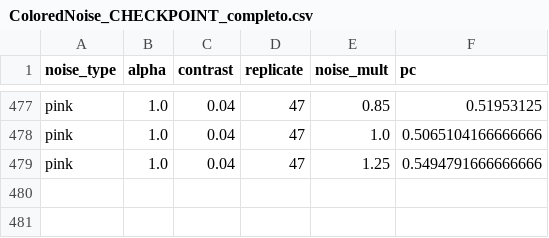
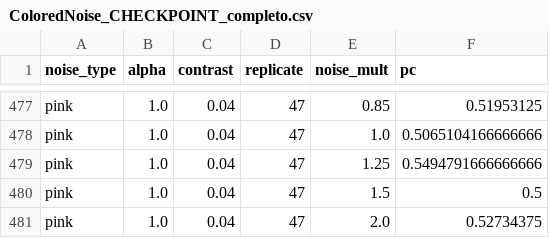
Before and after one commit to diegothediablo/nome-repo, a CSV file: ColoredNoise_CHECKPOINT_completo.csv, drawn as a sheet; only a part is shown, gaps mark what is left out.

Commit message:
checkpoint ColoredNoise_CHECKPOINT_completo n=480 2026-03-19 15:29

```diff
--- a/ColoredNoise_CHECKPOINT_completo.csv
+++ b/ColoredNoise_CHECKPOINT_completo.csv
@@ -479 +479,3 @@ pink,1.0,0.04,47,1.0,0.5065104166666666
 pink,1.0,0.04,47,1.25,0.5494791666666666
+pink,1.0,0.04,47,1.5,0.5
+pink,1.0,0.04,47,2.0,0.52734375
```
